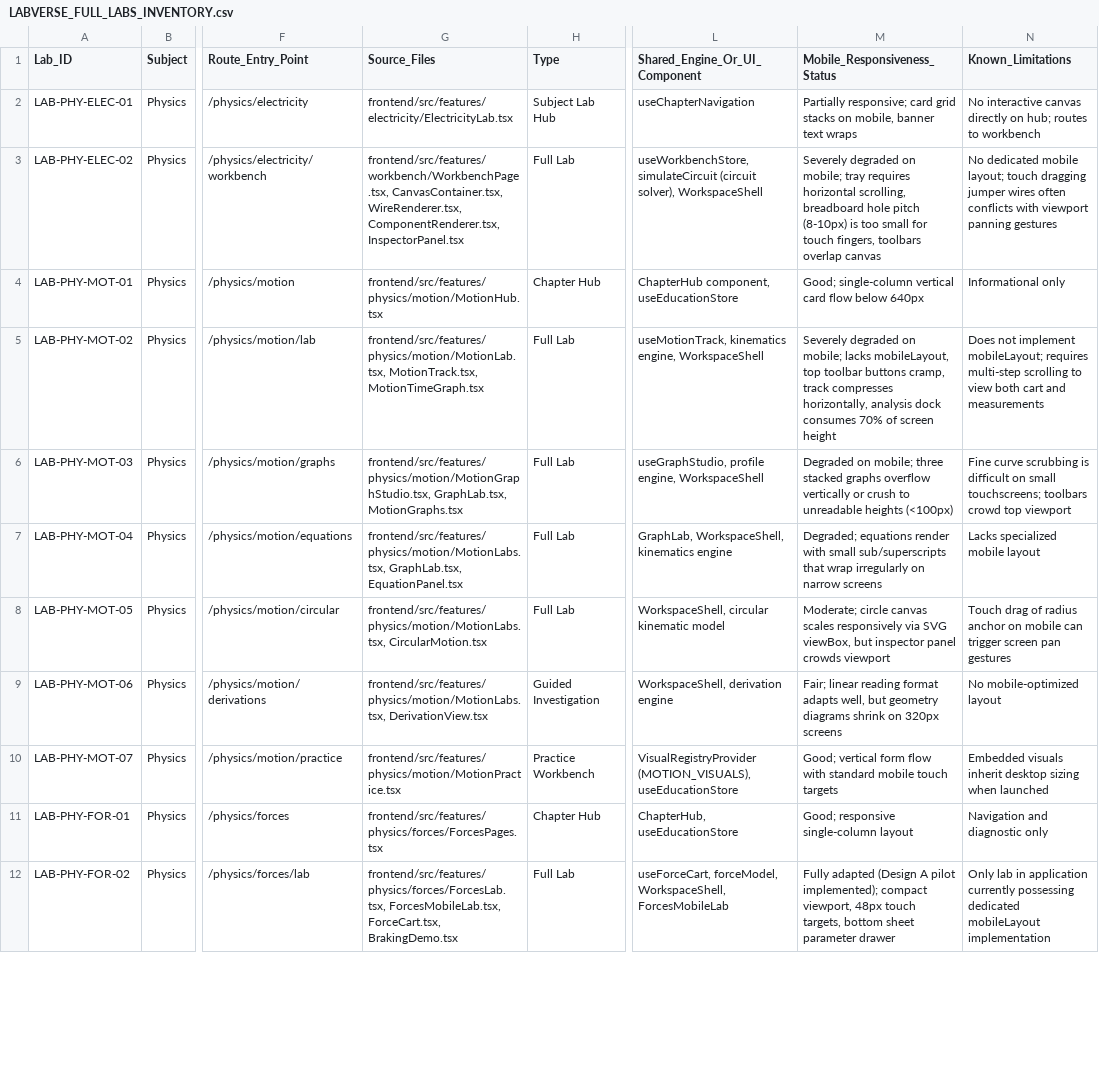
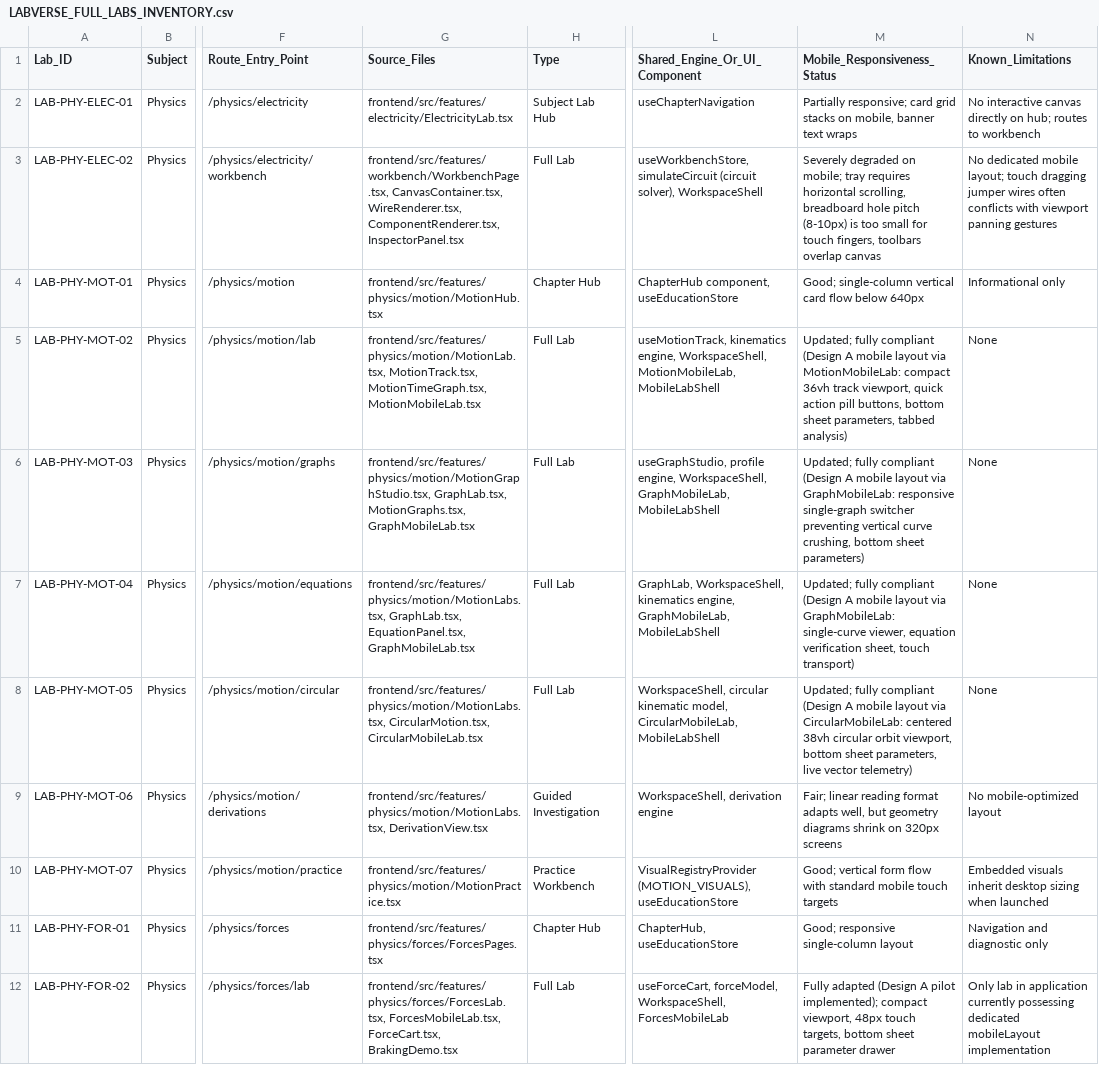
Before and after one commit to adil5393/LabVerse, a CSV file: LABVERSE_FULL_LABS_INVENTORY.csv, drawn as a sheet; only a part is shown, gaps mark what is left out; the diff covers the shown part only; the diff names each change by its address in the sheet, - before the commit and + after, or states it on an @@ line.

```diff
--- a/LABVERSE_FULL_LABS_INVENTORY.csv
+++ b/LABVERSE_FULL_LABS_INVENTORY.csv
-G5 (Source_Files): frontend/src/features/physics/motion/MotionLab.tsx, MotionTrack.tsx, MotionTimeGraph.tsx
+G5 (Source_Files): frontend/src/features/physics/motion/MotionLab.tsx, MotionTrack.tsx, MotionTimeGraph.tsx, MotionMobileLab.tsx
-L5 (Shared_Engine_Or_UI_Component): …kinematics engine, WorkspaceShell
+L5 (Shared_Engine_Or_UI_Component): …kinematics engine, WorkspaceShell, MotionMobileLab, MobileLabShell
-M5 (Mobile_Responsiveness_Status): Severely degraded on mobile; lacks mobileLayout, top toolbar buttons cramp, track compresses horizontally, analysis dock consumes 70% of screen height
+M5 (Mobile_Responsiveness_Status): Updated; fully compliant (Design A mobile layout via MotionMobileLab: compact 36vh track viewport, quick action pill buttons, bottom sheet parameters, tabbed analysis)
-N5 (Known_Limitations): Does not implement mobileLayout; requires multi-step scrolling to view both cart and measurements
+N5 (Known_Limitations): None
-G6 (Source_Files): frontend/src/features/physics/motion/MotionGraphStudio.tsx, GraphLab.tsx, MotionGraphs.tsx
+G6 (Source_Files): frontend/src/features/physics/motion/MotionGraphStudio.tsx, GraphLab.tsx, MotionGraphs.tsx, GraphMobileLab.tsx
-L6 (Shared_Engine_Or_UI_Component): …profile engine, WorkspaceShell
+L6 (Shared_Engine_Or_UI_Component): …profile engine, WorkspaceShell, GraphMobileLab, MobileLabShell
-M6 (Mobile_Responsiveness_Status): Degraded on mobile; three stacked graphs overflow vertically or crush to unreadable heights (<100px)
+M6 (Mobile_Responsiveness_Status): Updated; fully compliant (Design A mobile layout via GraphMobileLab: responsive single-graph switcher preventing vertical curve crushing, bottom sheet parameters)
-N6 (Known_Limitations): Fine curve scrubbing is difficult on small touchscreens; toolbars crowd top viewport
+N6 (Known_Limitations): None
-G7 (Source_Files): frontend/src/features/physics/motion/MotionLabs.tsx, GraphLab.tsx, EquationPanel.tsx
+G7 (Source_Files): frontend/src/features/physics/motion/MotionLabs.tsx, GraphLab.tsx, EquationPanel.tsx, GraphMobileLab.tsx
-L7 (Shared_Engine_Or_UI_Component): …WorkspaceShell, kinematics engine
+L7 (Shared_Engine_Or_UI_Component): …WorkspaceShell, kinematics engine, GraphMobileLab, MobileLabShell
-M7 (Mobile_Responsiveness_Status): Degraded; equations render with small sub/superscripts that wrap irregularly on narrow screens
+M7 (Mobile_Responsiveness_Status): Updated; fully compliant (Design A mobile layout via GraphMobileLab: single-curve viewer, equation verification sheet, touch transport)
-N7 (Known_Limitations): Lacks specialized mobile layout
+N7 (Known_Limitations): None
-G8 (Source_Files): frontend/src/features/physics/motion/MotionLabs.tsx, CircularMotion.tsx
+G8 (Source_Files): frontend/src/features/physics/motion/MotionLabs.tsx, CircularMotion.tsx, CircularMobileLab.tsx
-L8 (Shared_Engine_Or_UI_Component): …circular kinematic model
+L8 (Shared_Engine_Or_UI_Component): …circular kinematic model, CircularMobileLab, MobileLabShell
-M8 (Mobile_Responsiveness_Status): Moderate; circle canvas scales responsively via SVG viewBox, but inspector panel crowds viewport
+M8 (Mobile_Responsiveness_Status): Updated; fully compliant (Design A mobile layout via CircularMobileLab: centered 38vh circular orbit viewport, bottom sheet parameters, live vector telemetry)
-N8 (Known_Limitations): Touch drag of radius anchor on mobile can trigger screen pan gestures
+N8 (Known_Limitations): None
```
Also changed, not shown: 26 edited cells elsewhere in this file, LABVERSE_EMBEDDED_INTERACTIONS_INVENTORY.csv.
